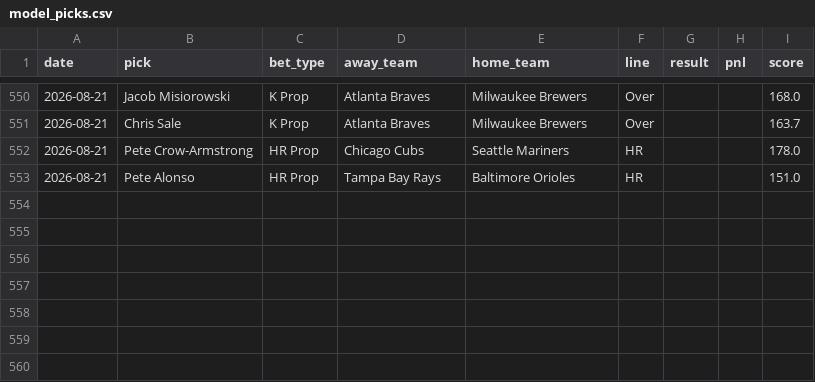
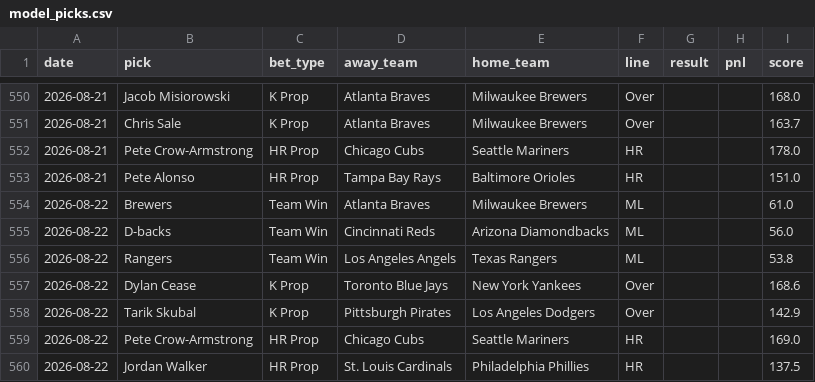
Before and after one commit to HitByOne/mlb-dashboard, a CSV file: data/model_picks.csv, drawn as a sheet; only a part is shown, gaps mark what is left out.

```diff
--- a/data/model_picks.csv
+++ b/data/model_picks.csv
@@ -553 +553,8 @@ date,pick,bet_type,away_team,home_team,line,result,pnl,score
 2026-08-21,Pete Alonso,HR Prop,Tampa Bay Rays,Baltimore Orioles,HR,,,151.0
+2026-08-22,Brewers,Team Win,Atlanta Braves,Milwaukee Brewers,ML,,,61.0
+2026-08-22,D-backs,Team Win,Cincinnati Reds,Arizona Diamondbacks,ML,,,56.0
+2026-08-22,Rangers,Team Win,Los Angeles Angels,Texas Rangers,ML,,,53.8
+2026-08-22,Dylan Cease,K Prop,Toronto Blue Jays,New York Yankees,Over,,,168.6
+2026-08-22,Tarik Skubal,K Prop,Pittsburgh Pirates,Los Angeles Dodgers,Over,,,142.9
+2026-08-22,Pete Crow-Armstrong,HR Prop,Chicago Cubs,Seattle Mariners,HR,,,169.0
+2026-08-22,Jordan Walker,HR Prop,St. Louis Cardinals,Philadelphia Phillies,HR,,,137.5
```
Also changed, not shown: data/hot_cold.csv, data/pitcher_stats.csv, 13 other files.
